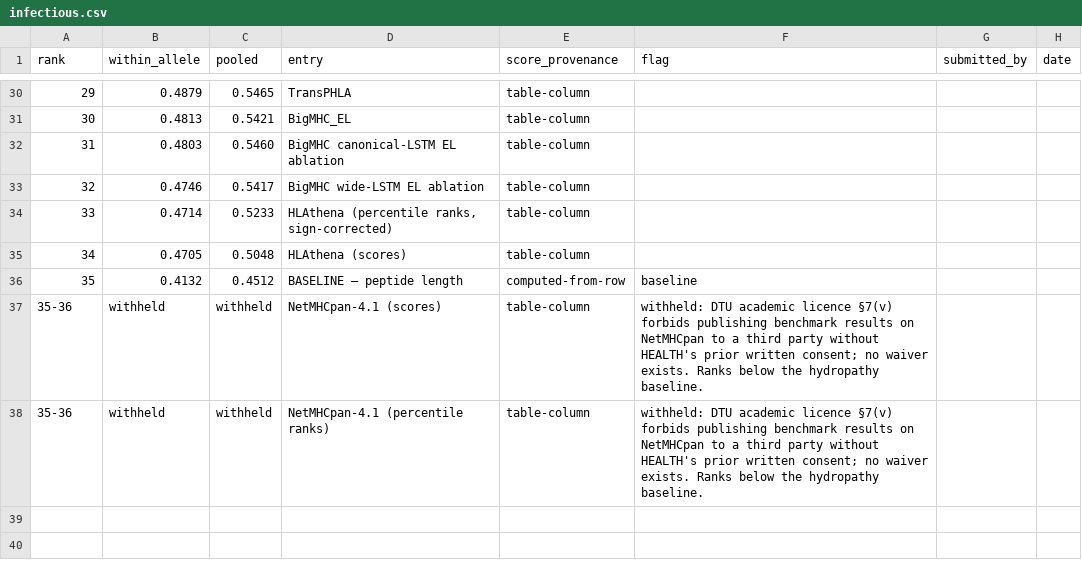
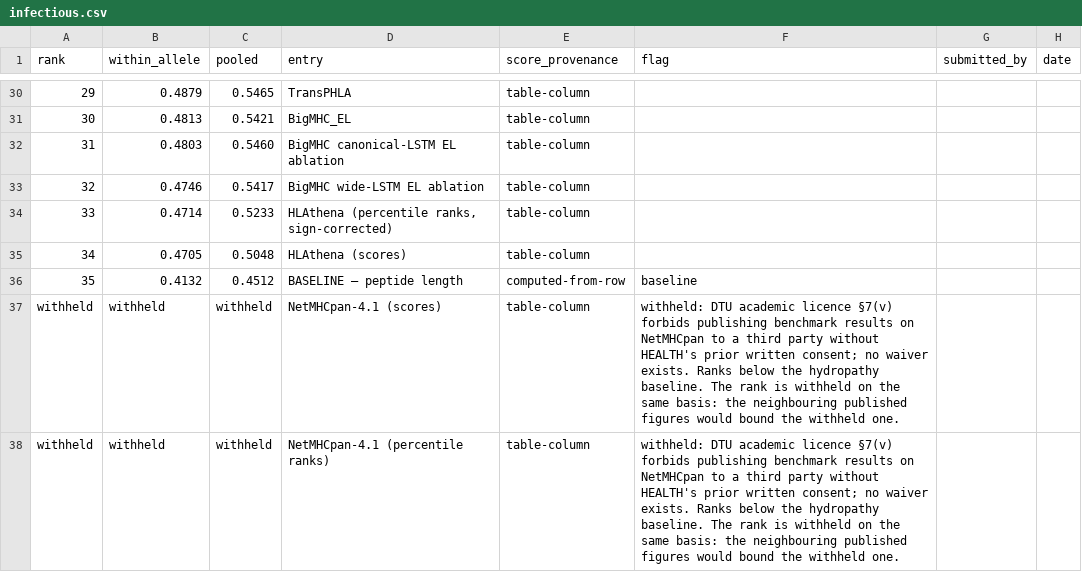
Before and after one commit to Norvara-Therapeutics/epigauge, a CSV file: leaderboards/infectious.csv, drawn as a sheet; only a part is shown, gaps mark what is left out.

```diff
--- a/leaderboards/infectious.csv
+++ b/leaderboards/infectious.csv
@@ -36,3 +36,3 @@ rank,within_allele,pooled,entry,score_provenance,flag,submitted_by,date
 35,0.4132,0.4512,BASELINE — peptide length,computed-from-row,baseline,,
-35-36,withheld,withheld,NetMHCpan-4.1 (scores),table-column,withheld: DTU academic licence §7(v) forbids publishing benchmark results on NetMHCpan to a third party without HEALTH's prior written consent; no waiver exists. Ranks below the hydropathy baseline.,,
-35-36,withheld,withheld,NetMHCpan-4.1 (percentile ranks),table-column,withheld: DTU academic licence §7(v) forbids publishing benchmark results on NetMHCpan to a third party without HEALTH's prior written consent; no waiver exists. Ranks below the hydropathy baseline.,,
+withheld,withheld,withheld,NetMHCpan-4.1 (scores),table-column,withheld: DTU academic licence §7(v) forbids publishing benchmark results on NetMHCpan to a third party without HEALTH's prior written consent; no waiver exists. Ranks below the hydropathy baseline. The rank is withheld on the same basis: the neighbouring published figures would bound the withheld one.,,
+withheld,withheld,withheld,NetMHCpan-4.1 (percentile ranks),table-column,withheld: DTU academic licence §7(v) forbids publishing benchmark results on NetMHCpan to a third party without HEALTH's prior written consent; no waiver exists. Ranks below the hydropathy baseline. The rank is withheld on the same basis: the neighbouring published figures would bound the withheld one.,,
```
Also changed, not shown: leaderboards/neoantigen.csv, leaderboards/sources/infectious.csv, 3 other files.
